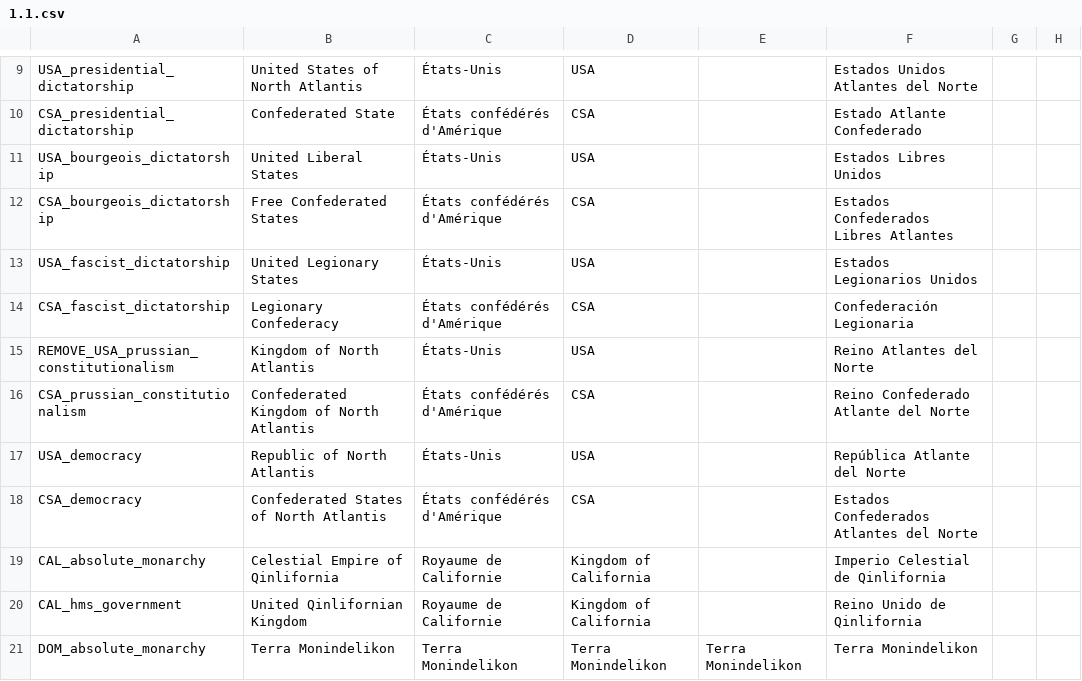
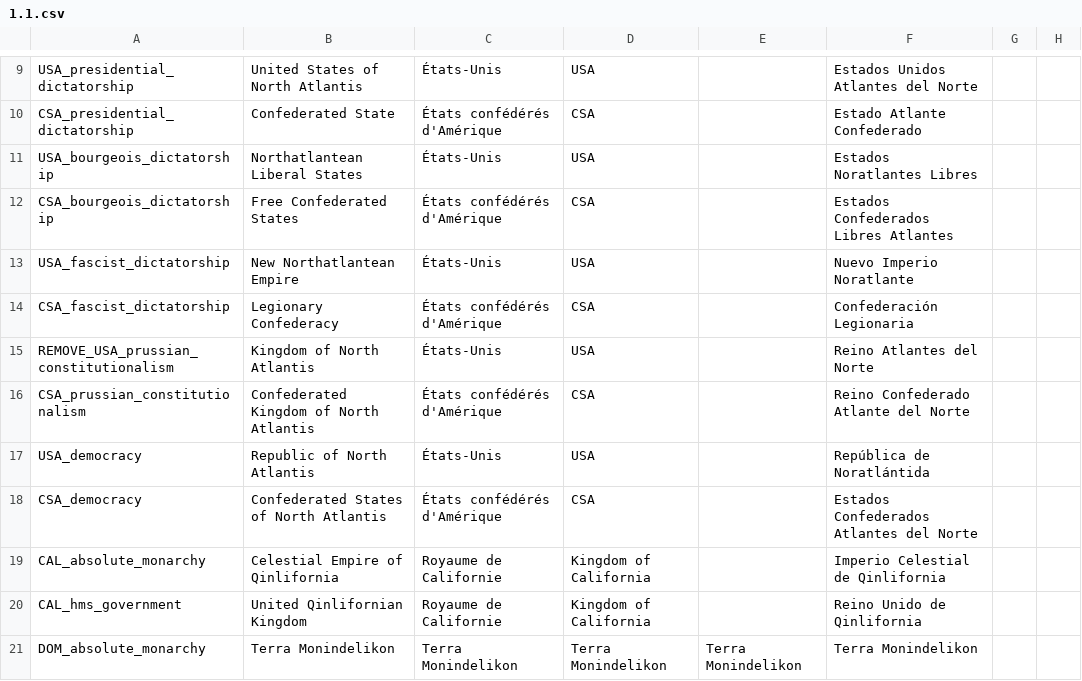
Before and after one commit to capitanwillmoran/wakracia-victoria2, a CSV file: Wakracia_2/localisation/1.1.csv, drawn as a sheet; only a part is shown, gaps mark what is left out; the diff names each change by its address in the sheet, - before the commit and + after, or states it on an @@ line.

Commit message:
Unificar atlantida norte. Fix potencias esferadas

```diff
--- a/Wakracia_2/localisation/1.1.csv
+++ b/Wakracia_2/localisation/1.1.csv
-B11: United Liberal States
+B11: Northatlantean Liberal States
-F11: Estados Libres Unidos
+F11: Estados Noratlantes Libres
-B13: United Legionary States
+B13: New Northatlantean Empire
-F13: Estados Legionarios Unidos
+F13: Nuevo Imperio Noratlante
-F17: República Atlante del Norte
+F17: República de Noratlántida
```
Also changed, not shown: Wakracia_2/localisation/1.2.csv, 6 other files.
